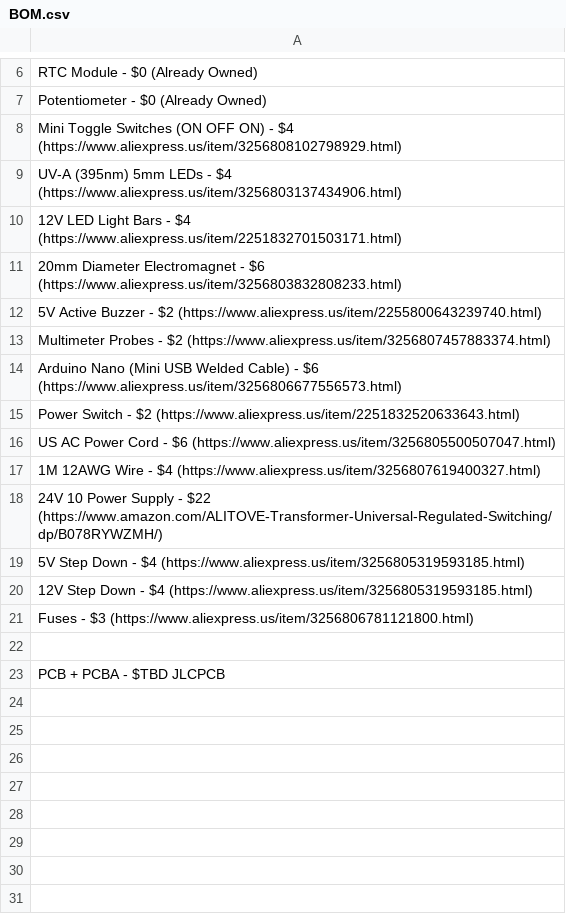
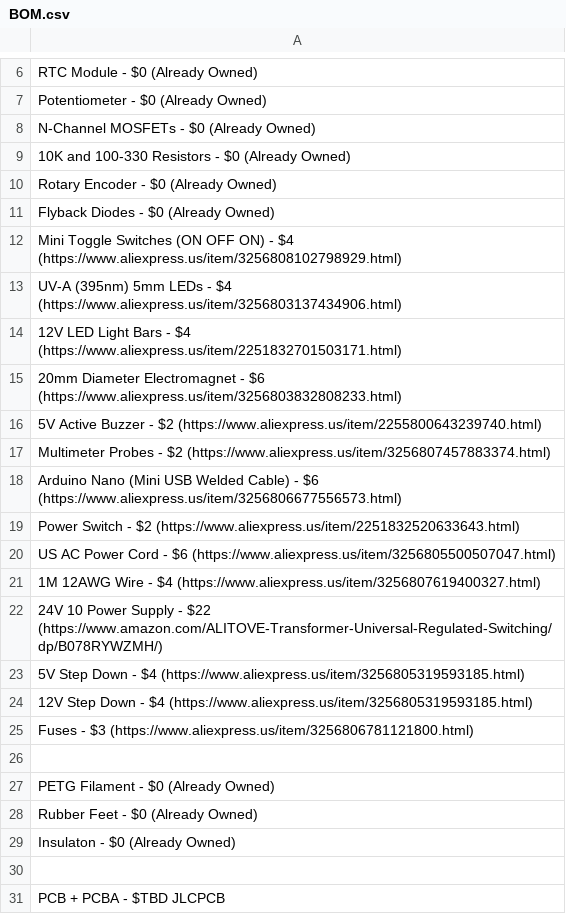
Before and after one commit to Firestorm108/FluxPal, a CSV file: BOM.csv, drawn as a sheet; only a part is shown, gaps mark what is left out; the diff names each change by its address in the sheet, - before the commit and + after, or states it on an @@ line.

Commit message:
Update BOM.csv

```diff
--- a/BOM.csv
+++ b/BOM.csv
+row 8: N-Channel MOSFETs - $0 (Already Owned)
+row 9: 10K and 100-330 Resistors - $0 (Already Owned)
+row 10: Rotary Encoder - $0 (Already Owned)
+row 11: Flyback Diodes - $0 (Already Owned)
+row 26: (empty)
+row 27: PETG Filament - $0 (Already Owned)
+row 28: Rubber Feet - $0 (Already Owned)
+row 29: Insulaton - $0 (Already Owned)
```
